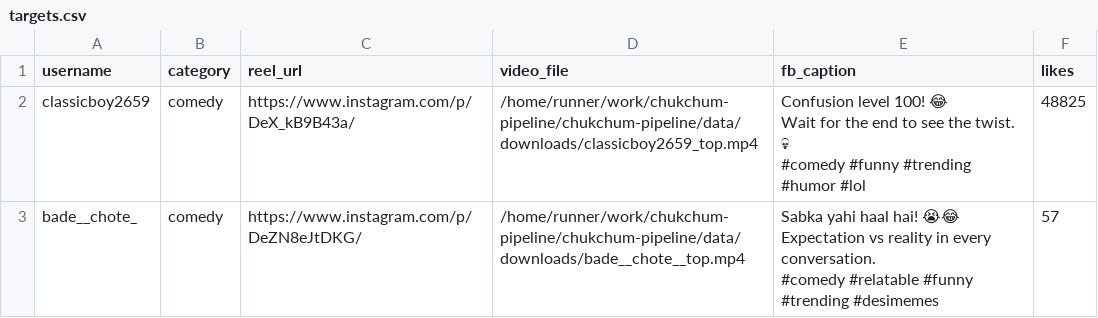
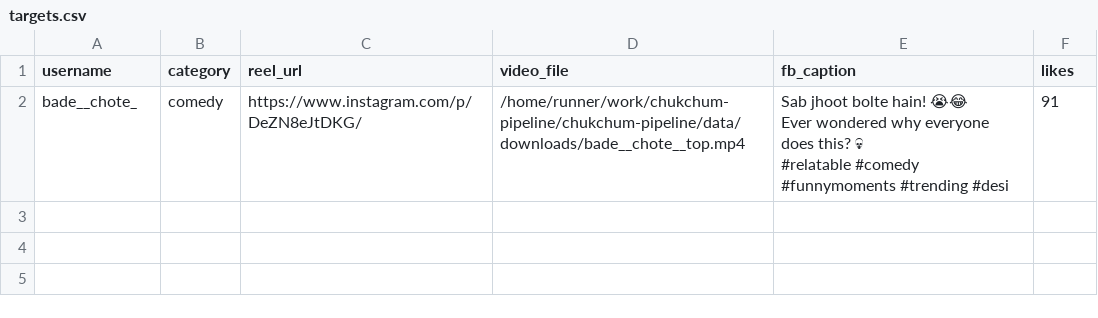
Before and after one commit to JackPro2121/chukchum-pipeline, a CSV file: data/targets.csv, drawn as a sheet.

```diff
--- a/data/targets.csv
+++ b/data/targets.csv
@@ -1,9 +1,5 @@
 username,category,reel_url,video_file,fb_caption,likes
-classicboy2659,comedy,https://www.instagram.com/p/DeX_kB9B43a/,/home/runner/work/chukchum-pipeline/chukchum-pipeline/data/downloads/classicboy2659_top.mp4,"Confusion level 100! 😂
-Wait for the end to see the twist. 💀
-
-#comedy #funny #trending #humor #lol",48825
-bade__chote_,comedy,https://www.instagram.com/p/DeZN8eJtDKG/,/home/runner/work/chukchum-pipeline/chukchum-pipeline/data/downloads/bade__chote__top.mp4,"Sabka yahi haal hai! 😭😂
-Expectation vs reality in every conversation.
-
-#comedy #relatable #funny #trending #desimemes",57
+bade__chote_,comedy,https://www.instagram.com/p/DeZN8eJtDKG/,/home/runner/work/chukchum-pipeline/chukchum-pipeline/data/downloads/bade__chote__top.mp4,"Sab jhoot bolte hain! 😭😂
+Ever wondered why everyone does this? 💀
+
+#relatable #comedy #funnymoments #trending #desi",91
```
Also changed, not shown: 1 other file.
